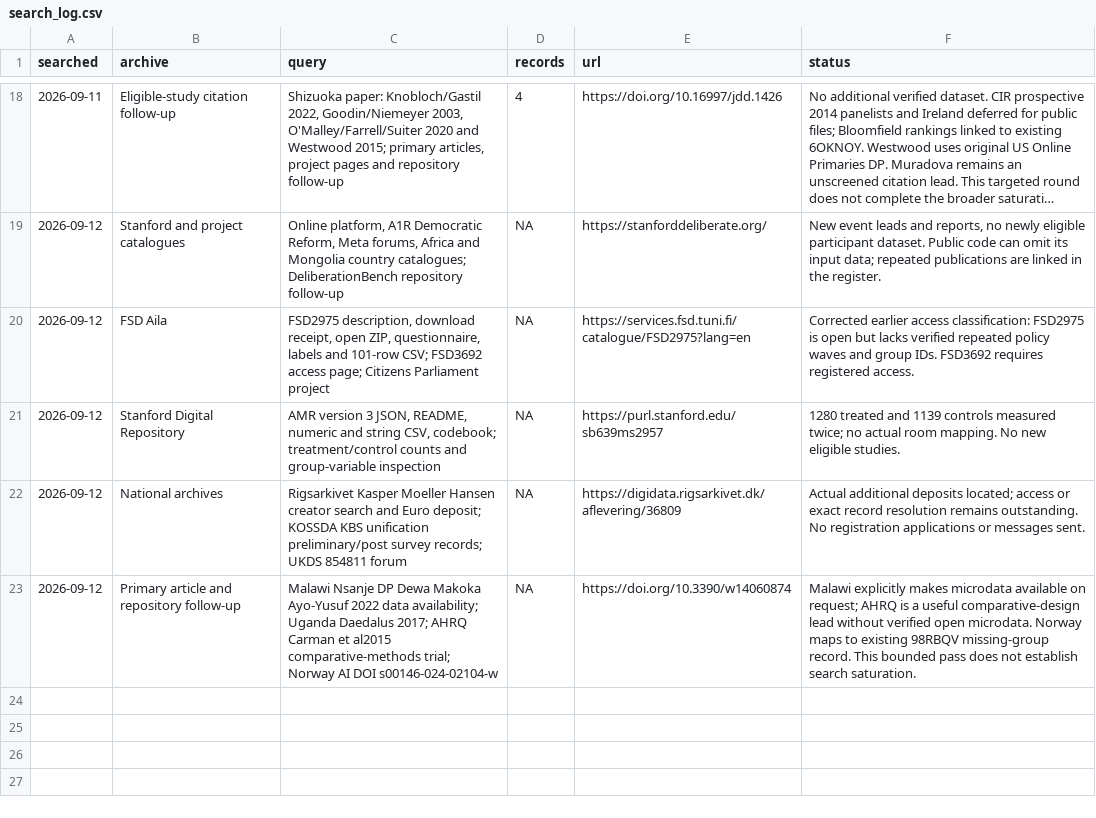
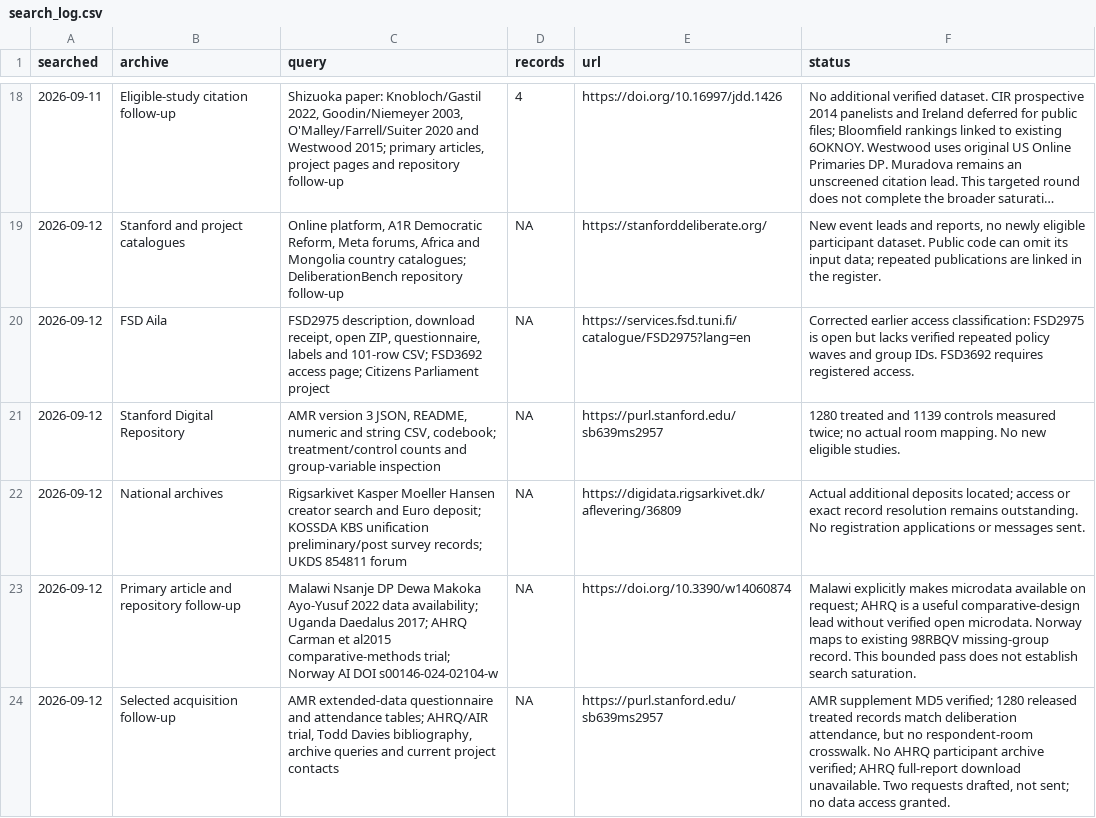
Before and after one commit to soodoku/distortions, a CSV file: oos_replication/search_log.csv, drawn as a sheet; only a part is shown, gaps mark what is left out; long unchanged cells end in ….

Commit message:
Prepare AMR and AHRQ data-access requests

```diff
--- a/oos_replication/search_log.csv
+++ b/oos_replication/search_log.csv
@@ -23 +23,2 @@ searched,archive,query,records,url,status
 2026-09-12,Primary article and repository follow-up,Malawi Nsanje DP Dewa Makoka Ayo-Yusuf 2022 data availability; Uganda Daedalus 2017; AHRQ Carman et al2015 comparative-methods trial; Norway AI DOI s00146-024-02104-w,NA,https://doi.org/10.3390/w14060874,Malawi explicitly makes microdata available on request; AHRQ is a useful comparative-design lead without verified open microdata. Norway maps to existing 98RBQV missing-group record. This bounded pass does not establish search saturation.
+2026-09-12,Selected acquisition follow-up,"AMR extended-data questionnaire and attendance tables; AHRQ/AIR trial, Todd Davies bibliography, archive queries and current project contacts",NA,https://purl.stanford.edu/sb639ms2957,"AMR supplement MD5 verified; 1280 released treated records match deliberation attendance, but no respondent-room crosswalk. No AHRQ participant archive verified; AHRQ full-report download unavailable. Two requests drafted, not sent; no data access granted."
```
Also changed, not shown: oos_replication/source_register.csv, 2 other files.
